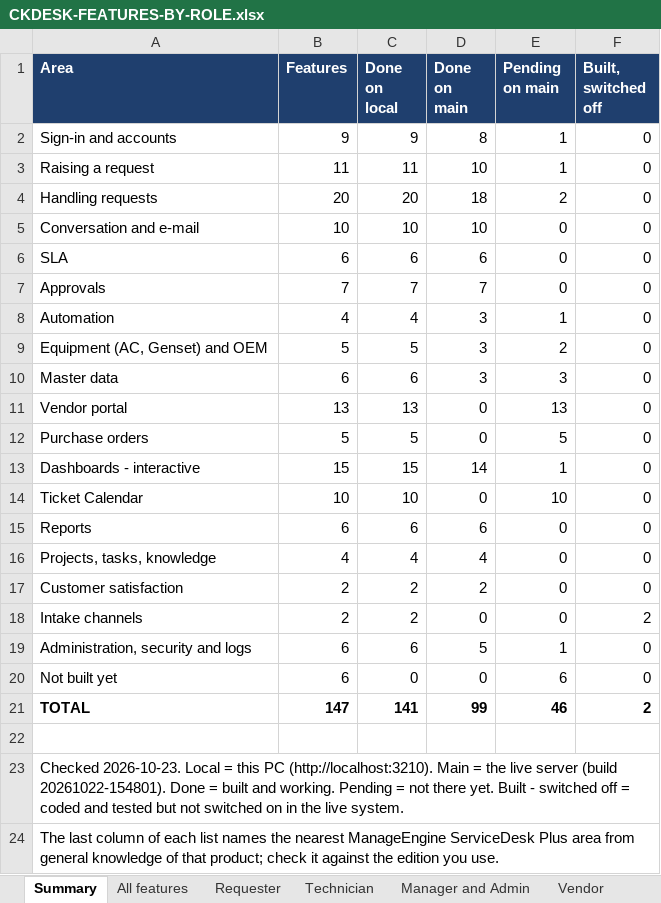
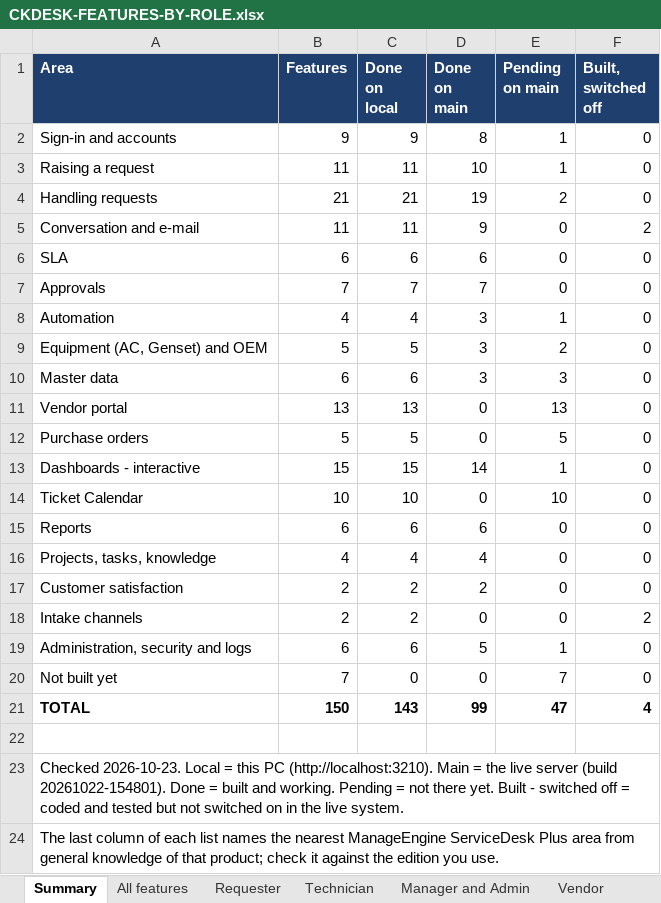
Before and after one commit to kumarsuraj84/Citykartdesk, an Excel workbook: docs/CKDESK-FEATURES-BY-ROLE.xlsx, sheet Summary, drawn as a sheet; values as stored, in another font and other column widths than the file's, no borders; the diff names each change by its address in the sheet, - before the commit and + after, or states it on an @@ line.

```diff
--- a/docs/CKDESK-FEATURES-BY-ROLE.xlsx (sheet Summary)
+++ b/docs/CKDESK-FEATURES-BY-ROLE.xlsx (sheet Summary)
-B4 (Features): 20
+B4 (Features): 21
-C4 (Done on local): 20
+C4 (Done on local): 21
-D4 (Done on main): 18
+D4 (Done on main): 19
-B5 (Features): 10
+B5 (Features): 11
-C5 (Done on local): 10
+C5 (Done on local): 11
-D5 (Done on main): 10
+D5 (Done on main): 9
-F5 (Built, switched off): 0
+F5 (Built, switched off): 2
-B20 (Features): 6
+B20 (Features): 7
-E20 (Pending on main): 6
+E20 (Pending on main): 7
-B21 (Features): 147
+B21 (Features): 150
-C21 (Done on local): 141
+C21 (Done on local): 143
-E21 (Pending on main): 46
+E21 (Pending on main): 47
-F21 (Built, switched off): 2
+F21 (Built, switched off): 4
```
Also changed, not shown: sheet All features, sheet Technician, sheet Manager and Admin, sheet Vendor, sheet Requester, docs/CKDESK-MANAGEMENT-FEATURE-STATUS.xlsx, 2 other files.
